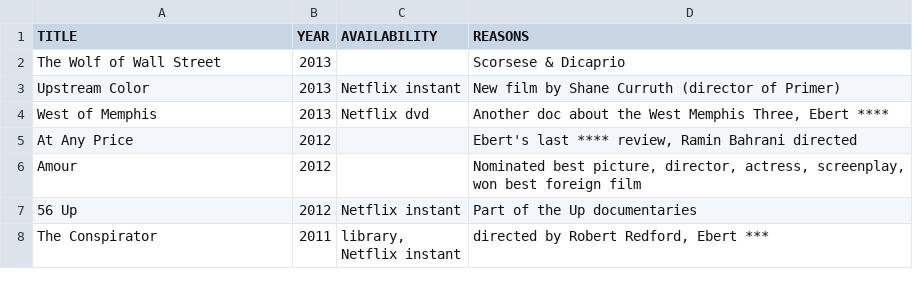
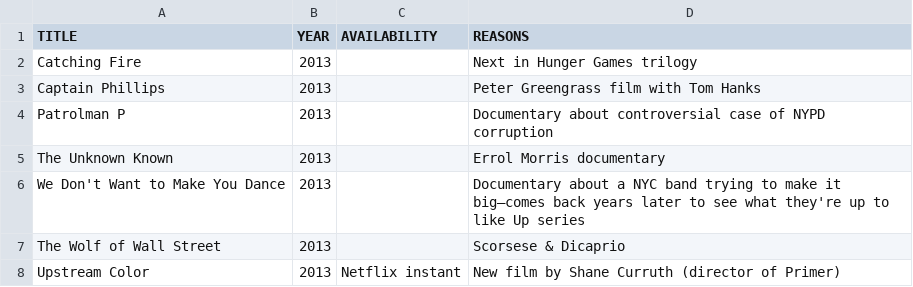
Before and after one commit to tgh/FiLTH, a CSV file: data/movies_to_see.csv, drawn as a sheet; only a part is shown; the shorter side is filled out with more unchanged rows; the diff names each change by its address in the sheet, - before the commit and + after, or states it on an @@ line.

Commit message:
Add movies to see

```diff
--- a/data/movies_to_see.csv
+++ b/data/movies_to_see.csv
+row 2: Catching Fire | 2013 |  | Next in Hunger Games trilogy
+row 3: Captain Phillips | 2013 |  | Peter Greengrass film with Tom Hanks
+row 4: Patrolman P | 2013 |  | Documentary about controversial case of NYPD corruption
+row 5: The Unknown Known | 2013 |  | Errol Morris documentary
+row 6: We Don't Want to Make You Dance | 2013 |  | Documentary about a NYC band trying to make it big—comes back years later to see what they're up to like Up series
```
